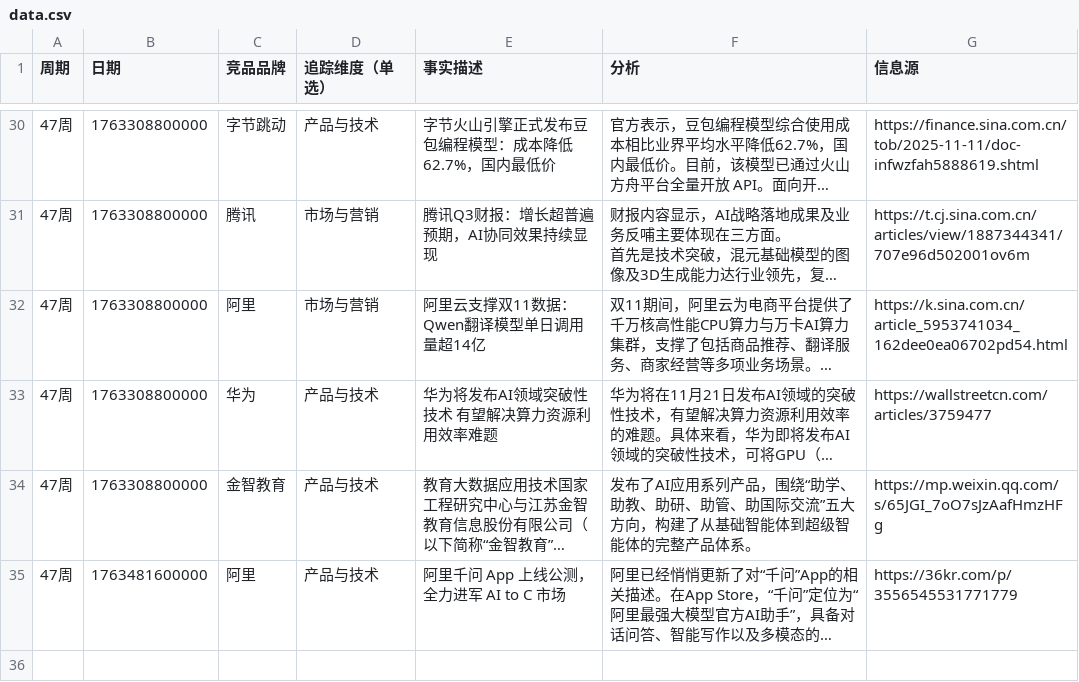
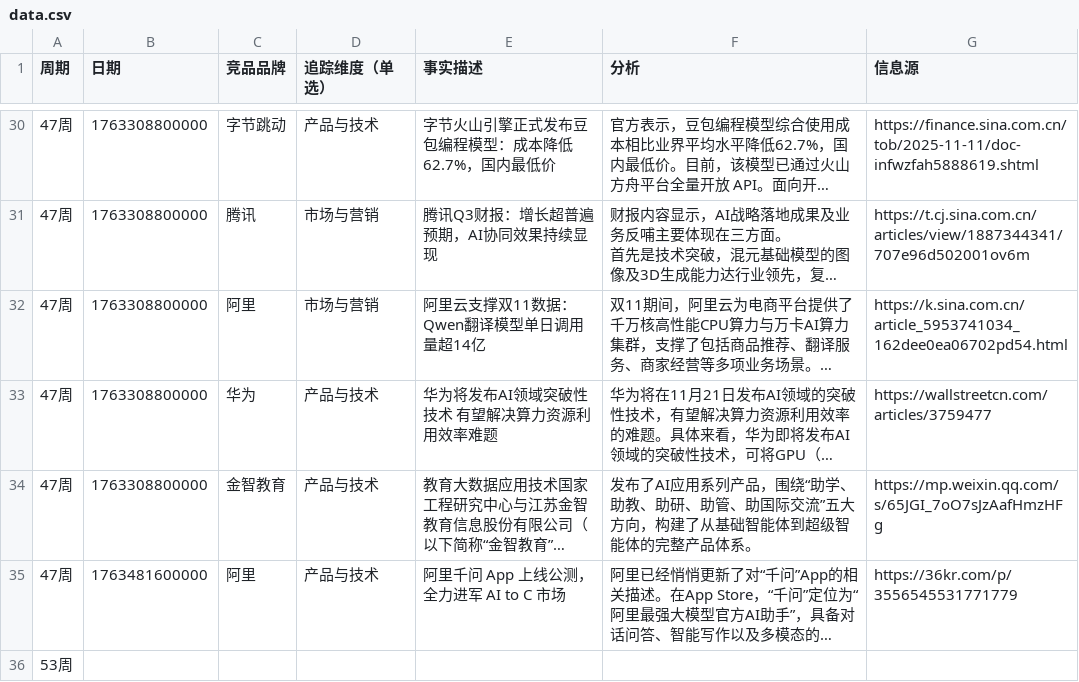
Before and after one commit to Hawkinsstone/odin, a CSV file: data.csv, drawn as a sheet; only a part is shown, gaps mark what is left out; long unchanged cells end in …; the diff names each change by its address in the sheet, - before the commit and + after, or states it on an @@ line.

```diff
--- a/data.csv
+++ b/data.csv
+row 36: 53周
```
